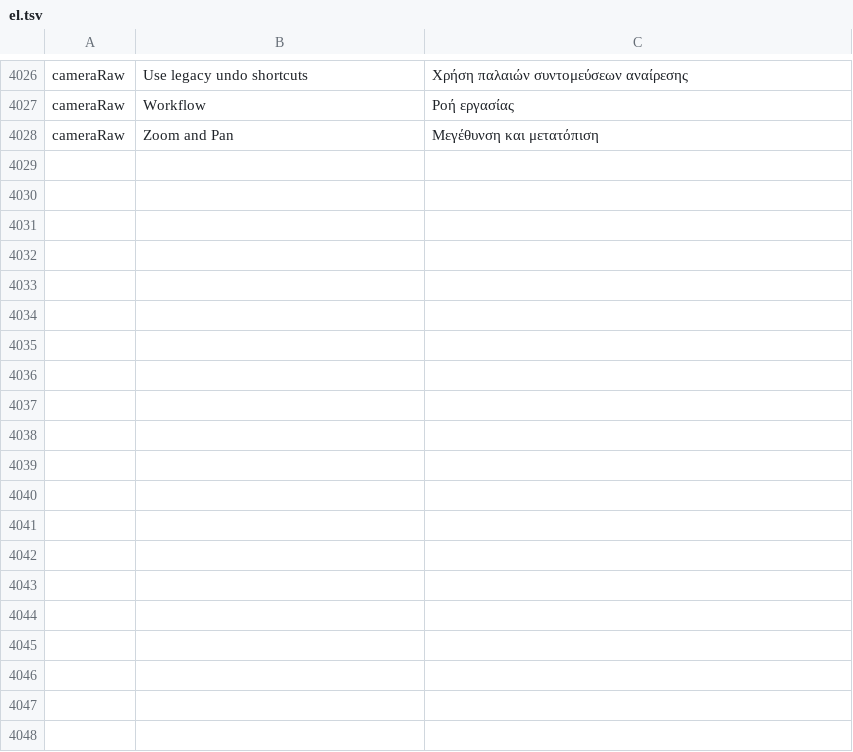
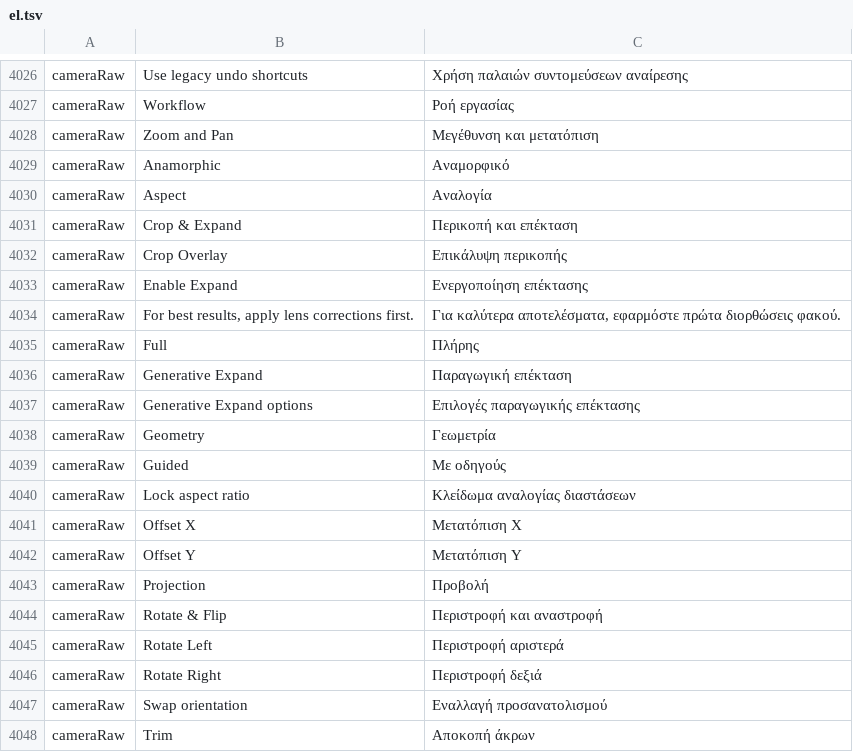
Before and after one commit to tylermcm/photocraft, a TSV file: crates/ui-egui/src/i18n/el.tsv, drawn as a sheet; only a part is shown, gaps mark what is left out; the diff names each change by its address in the sheet, - before the commit and + after, or states it on an @@ line.

Commit message:
Add measured Camera Raw Crop panel and disclosure state

```diff
--- a/crates/ui-egui/src/i18n/el.tsv
+++ b/crates/ui-egui/src/i18n/el.tsv
+row 4029: cameraRaw | Anamorphic | Αναμορφικό
+row 4030: cameraRaw | Aspect | Αναλογία
+row 4031: cameraRaw | Crop & Expand | Περικοπή και επέκταση
+row 4032: cameraRaw | Crop Overlay | Επικάλυψη περικοπής
+row 4033: cameraRaw | Enable Expand | Ενεργοποίηση επέκτασης
+row 4034: cameraRaw | For best results, apply lens corrections first. | Για καλύτερα αποτελέσματα, εφαρμόστε πρώτα διορθώσεις φακού.
+row 4035: cameraRaw | Full | Πλήρης
+row 4036: cameraRaw | Generative Expand | Παραγωγική επέκταση
+row 4037: cameraRaw | Generative Expand options | Επιλογές παραγωγικής επέκτασης
+row 4038: cameraRaw | Geometry | Γεωμετρία
+row 4039: cameraRaw | Guided | Με οδηγούς
+row 4040: cameraRaw | Lock aspect ratio | Κλείδωμα αναλογίας διαστάσεων
+row 4041: cameraRaw | Offset X | Μετατόπιση X
+row 4042: cameraRaw | Offset Y | Μετατόπιση Y
+row 4043: cameraRaw | Projection | Προβολή
+row 4044: cameraRaw | Rotate & Flip | Περιστροφή και αναστροφή
+row 4045: cameraRaw | Rotate Left | Περιστροφή αριστερά
+row 4046: cameraRaw | Rotate Right | Περιστροφή δεξιά
+row 4047: cameraRaw | Swap orientation | Εναλλαγή προσανατολισμού
+row 4048: cameraRaw | Trim | Αποκοπή άκρων
```
Also changed, not shown: crates/ui-egui/src/i18n/fr.tsv, crates/ui-egui/src/i18n/hu.tsv, 29 other files.
